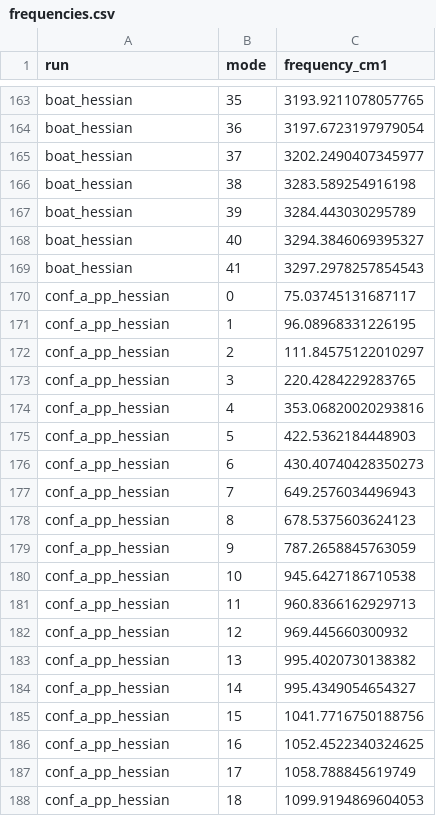
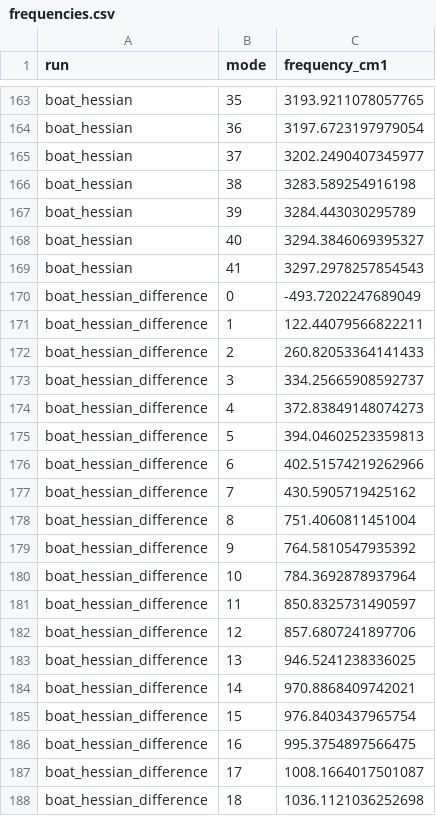
Before and after one commit to whatDiracIsCooking/FreeBreakfast, a CSV file: experimental/cope_rearrangement/step_6/frequencies.csv, drawn as a sheet; only a part is shown, gaps mark what is left out; the shorter side is filled out with more unchanged rows; the diff covers the shown part only; the diff names each change by its address in the sheet, - before the commit and + after, or states it on an @@ line.

```diff
--- a/experimental/cope_rearrangement/step_6/frequencies.csv
+++ b/experimental/cope_rearrangement/step_6/frequencies.csv
+row 170: boat_hessian_difference | 0 | -493.7202247689049
+row 171: boat_hessian_difference | 1 | 122.44079566822211
+row 172: boat_hessian_difference | 2 | 260.82053364141433
+row 173: boat_hessian_difference | 3 | 334.25665908592737
+row 174: boat_hessian_difference | 4 | 372.83849148074273
+row 175: boat_hessian_difference | 5 | 394.04602523359813
+row 176: boat_hessian_difference | 6 | 402.51574219262966
+row 177: boat_hessian_difference | 7 | 430.5905719425162
+row 178: boat_hessian_difference | 8 | 751.4060811451004
+row 179: boat_hessian_difference | 9 | 764.5810547935392
+row 180: boat_hessian_difference | 10 | 784.3692878937964
+row 181: boat_hessian_difference | 11 | 850.8325731490597
+row 182: boat_hessian_difference | 12 | 857.6807241897706
+row 183: boat_hessian_difference | 13 | 946.5241238336025
+row 184: boat_hessian_difference | 14 | 970.8868409742021
+row 185: boat_hessian_difference | 15 | 976.8403437965754
+row 186: boat_hessian_difference | 16 | 995.3754897566475
+row 187: boat_hessian_difference | 17 | 1008.1664017501087
+row 188: boat_hessian_difference | 18 | 1036.1121036252698
```
Also changed, not shown: 23 added rows elsewhere in this file, 2 other files.
